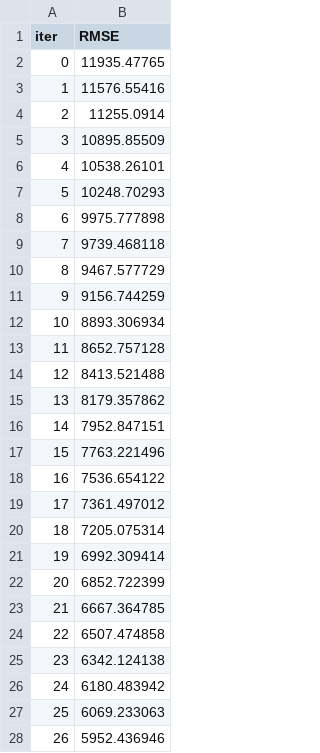
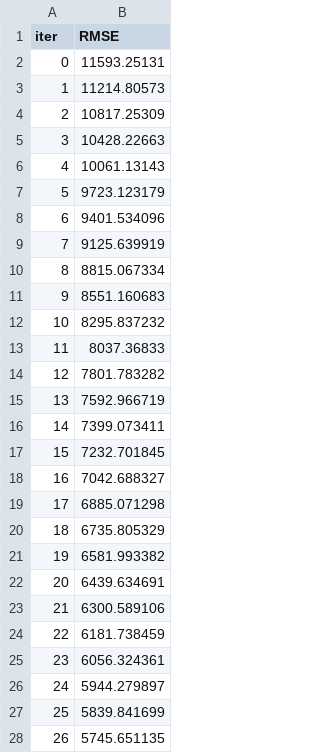
Before and after one commit to nikhil-xyz/Insurance-Premium-Prediction, a TSV file: catboost_info/learn_error.tsv, drawn as a sheet; only a part is shown; the diff covers the shown part only.

```diff
--- a/catboost_info/learn_error.tsv
+++ b/catboost_info/learn_error.tsv
@@ -1,28 +1,28 @@
 iter	RMSE
-0	11935.47765
-1	11576.55416
-2	11255.0914
-3	10895.85509
-4	10538.26101
-5	10248.70293
-6	9975.777898
-7	9739.468118
-8	9467.577729
-9	9156.744259
-10	8893.306934
-11	8652.757128
-12	8413.521488
-13	8179.357862
-14	7952.847151
-15	7763.221496
-16	7536.654122
-17	7361.497012
-18	7205.075314
-19	6992.309414
-20	6852.722399
-21	6667.364785
-22	6507.474858
-23	6342.124138
-24	6180.483942
-25	6069.233063
-26	5952.436946
+0	11593.25131
+1	11214.80573
+2	10817.25309
+3	10428.22663
+4	10061.13143
+5	9723.123179
+6	9401.534096
+7	9125.639919
+8	8815.067334
+9	8551.160683
+10	8295.837232
+11	8037.36833
+12	7801.783282
+13	7592.966719
+14	7399.073411
+15	7232.701845
+16	7042.688327
+17	6885.071298
+18	6735.805329
+19	6581.993382
+20	6439.634691
+21	6300.589106
+22	6181.738459
+23	6056.324361
+24	5944.279897
+25	5839.841699
+26	5745.651135
```
Also changed, not shown: 73 edited cells elsewhere in this file, catboost_info/time_left.tsv, 16 other files.
